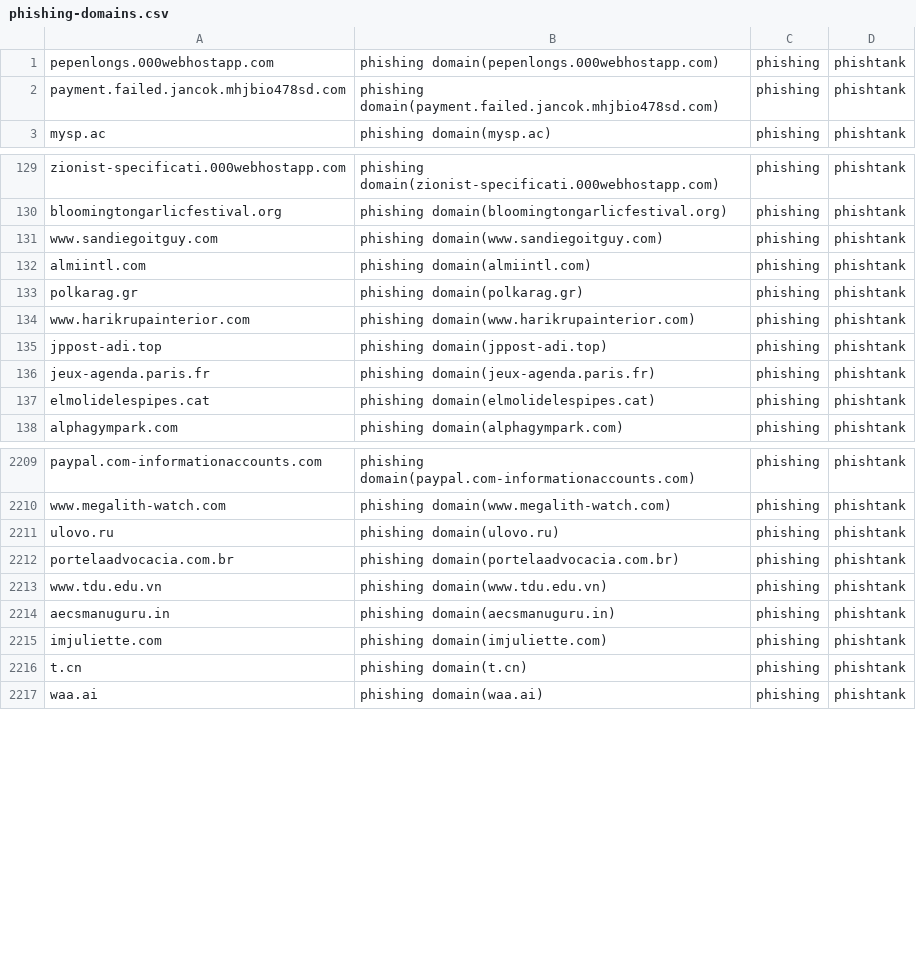
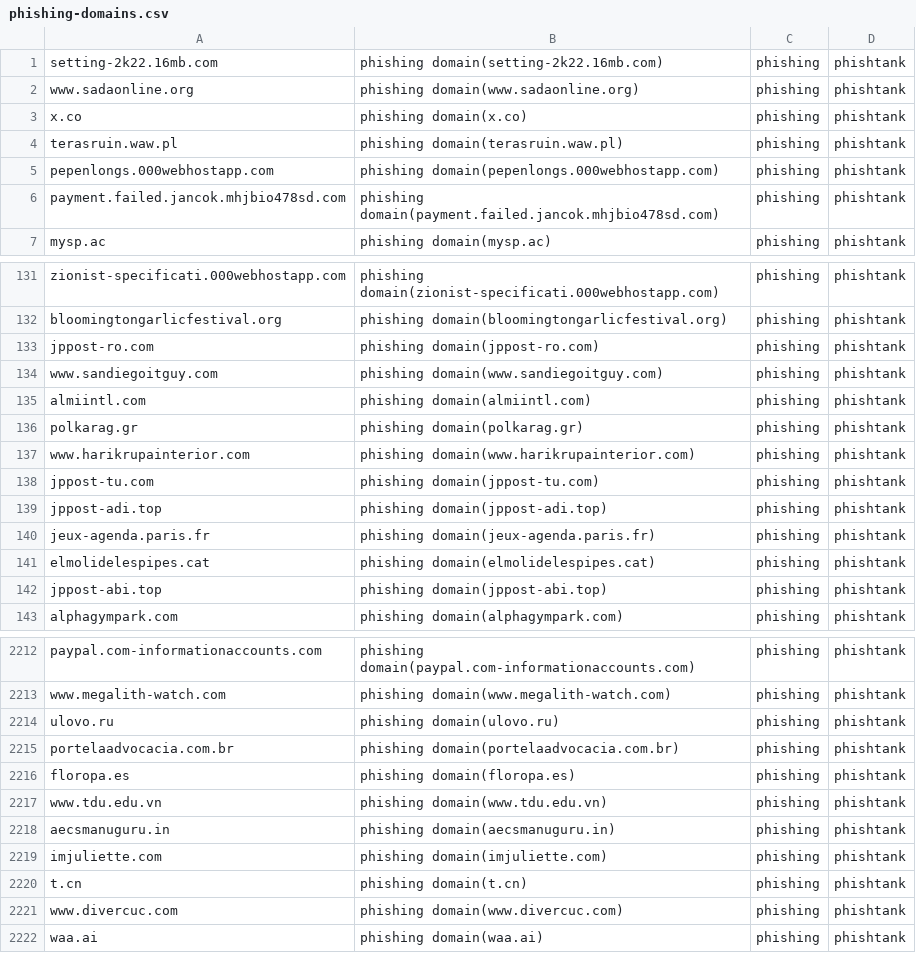
Before and after one commit to sinjukukawataro/20180511, a CSV file: phishing-domains.csv, drawn as a sheet; only a part is shown, gaps mark what is left out; the diff covers the shown part only.

Commit message:
update_20190728_110252

```diff
--- a/phishing-domains.csv
+++ b/phishing-domains.csv
@@ -1 +1,5 @@
+setting-2k22.16mb.com,phishing domain(setting-2k22.16mb.com),phishing,phishtank
+www.sadaonline.org,phishing domain(www.sadaonline.org),phishing,phishtank
+x.co,phishing domain(x.co),phishing,phishtank
+terasruin.waw.pl,phishing domain(terasruin.waw.pl),phishing,phishtank
 pepenlongs.000webhostapp.com,phishing domain(pepenlongs.000webhostapp.com),phishing,phishtank
@@ -130,2 +132,3 @@ zionist-specificati.000webhostapp.com,phishing domain(zionist-specificati.000web
 bloomingtongarlicfestival.org,phishing domain(bloomingtongarlicfestival.org),phishing,phishtank
+jppost-ro.com,phishing domain(jppost-ro.com),phishing,phishtank
 www.sandiegoitguy.com,phishing domain(www.sandiegoitguy.com),phishing,phishtank
@@ -134,2 +137,3 @@ polkarag.gr,phishing domain(polkarag.gr),phishing,phishtank
 www.harikrupainterior.com,phishing domain(www.harikrupainterior.com),phishing,phishtank
+jppost-tu.com,phishing domain(jppost-tu.com),phishing,phishtank
 jppost-adi.top,phishing domain(jppost-adi.top),phishing,phishtank
@@ -137,2 +141,3 @@ jeux-agenda.paris.fr,phishing domain(jeux-agenda.paris.fr),phishing,phishtank
 elmolidelespipes.cat,phishing domain(elmolidelespipes.cat),phishing,phishtank
+jppost-abi.top,phishing domain(jppost-abi.top),phishing,phishtank
 alphagympark.com,phishing domain(alphagympark.com),phishing,phishtank
@@ -2212,2 +2215,3 @@ ulovo.ru,phishing domain(ulovo.ru),phishing,phishtank
 portelaadvocacia.com.br,phishing domain(portelaadvocacia.com.br),phishing,phishtank
+floropa.es,phishing domain(floropa.es),phishing,phishtank
 www.tdu.edu.vn,phishing domain(www.tdu.edu.vn),phishing,phishtank
@@ -2216,2 +2220,3 @@ imjuliette.com,phishing domain(imjuliette.com),phishing,phishtank
 t.cn,phishing domain(t.cn),phishing,phishtank
+www.divercuc.com,phishing domain(www.divercuc.com),phishing,phishtank
 waa.ai,phishing domain(waa.ai),phishing,phishtank
```
Also changed, not shown: 3 added rows, 7 removed rows, 2 moved rows and 2 edited cells elsewhere in this file.
